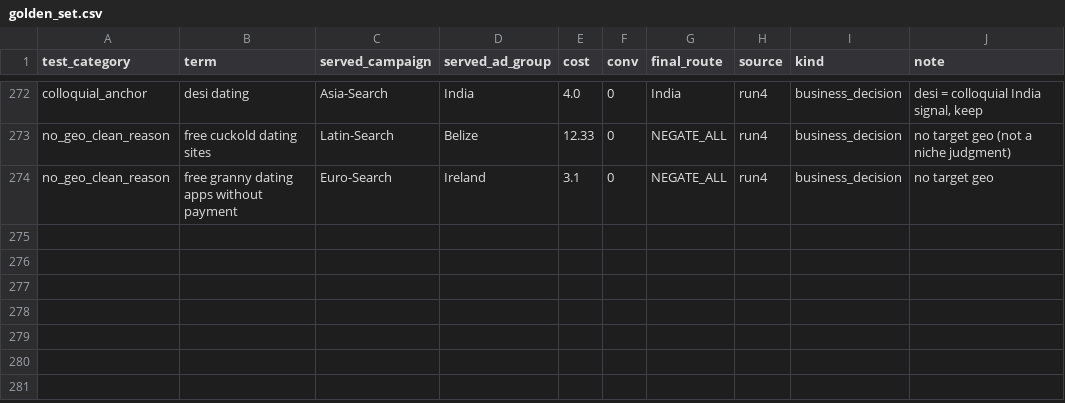
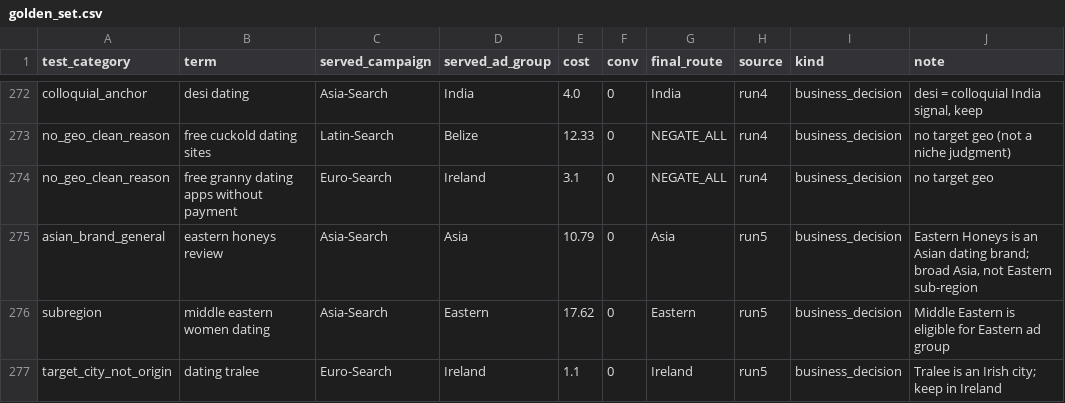
Before and after one commit to denysbobyliev/google-ads-negatives-agent, a CSV file: verticals/dating_geo/eval/golden_set.csv, drawn as a sheet; only a part is shown, gaps mark what is left out.

Commit message:
Tune dating geo routing examples

```diff
--- a/verticals/dating_geo/eval/golden_set.csv
+++ b/verticals/dating_geo/eval/golden_set.csv
@@ -274 +274,4 @@ no_geo_clean_reason,free cuckold dating sites,Latin-Search,Belize,12.33,0,NEGATE
 no_geo_clean_reason,free granny dating apps without payment,Euro-Search,Ireland,3.1,0,NEGATE_ALL,run4,business_decision,no target geo
+asian_brand_general,eastern honeys review,Asia-Search,Asia,10.79,0,Asia,run5,business_decision,"Eastern Honeys is an Asian dating brand; broad Asia, not Eastern sub-region"
+subregion,middle eastern women dating,Asia-Search,Eastern,17.62,0,Eastern,run5,business_decision,Middle Eastern is eligible for Eastern ad group
+target_city_not_origin,dating tralee,Euro-Search,Ireland,1.1,0,Ireland,run5,business_decision,Tralee is an Irish city; keep in Ireland
```
Also changed, not shown: 3 other files.
